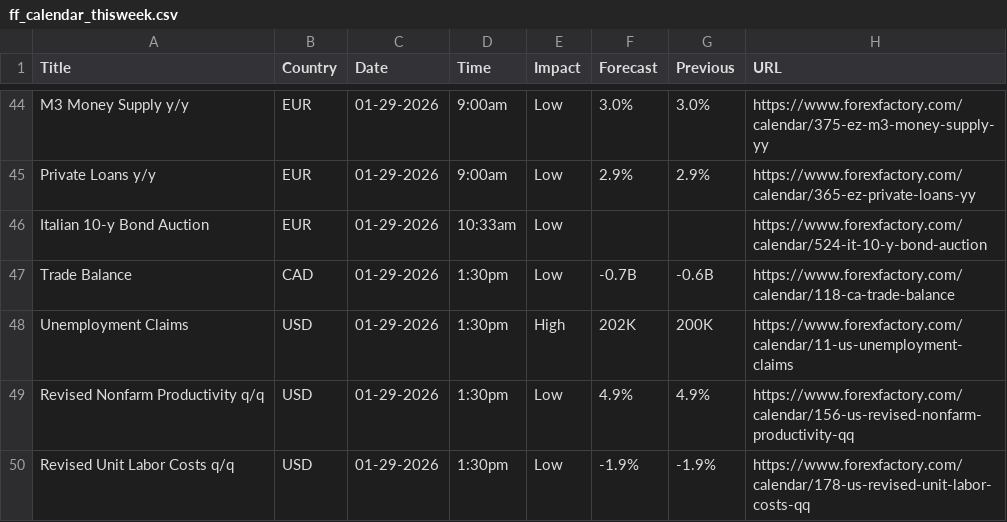
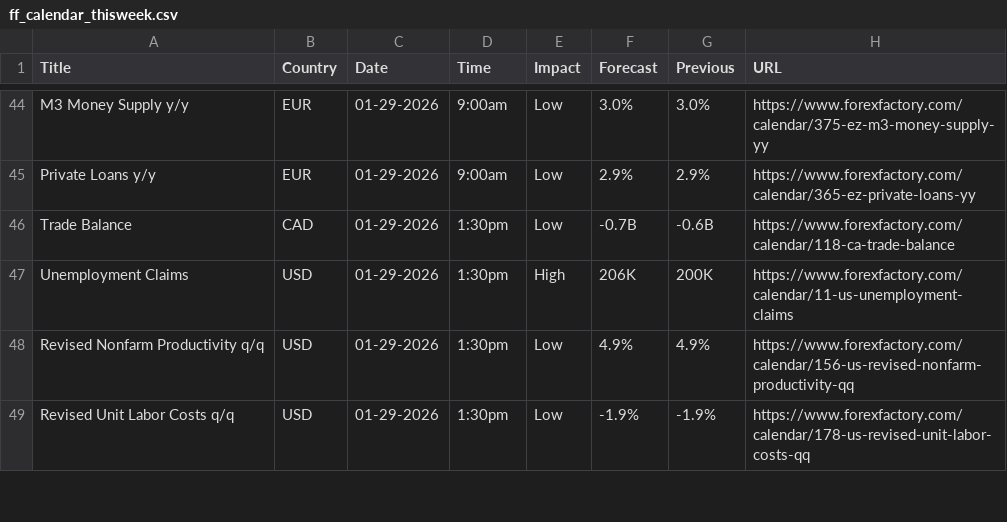
Before and after one commit to adolfomeza/RelativeIndicators, a CSV file: bin/Custom/AddOns/ASCENDO/EconomicCalendar/ForexFactory/ff_calendar_thisweek.csv, drawn as a sheet; only a part is shown, gaps mark what is left out; the diff covers the shown part only.

```diff
--- a/bin/Custom/AddOns/ASCENDO/EconomicCalendar/ForexFactory/ff_calendar_thisweek.csv
+++ b/bin/Custom/AddOns/ASCENDO/EconomicCalendar/ForexFactory/ff_calendar_thisweek.csv
@@ -45,5 +45,4 @@ M3 Money Supply y/y,EUR,01-29-2026,9:00am,Low,3.0%,3.0%,https://www.forexfactory
 Private Loans y/y,EUR,01-29-2026,9:00am,Low,2.9%,2.9%,https://www.forexfactory.com/calendar/365-ez-private-loans-yy
-Italian 10-y Bond Auction,EUR,01-29-2026,10:33am,Low,,,https://www.forexfactory.com/calendar/524-it-10-y-bond-auction
 Trade Balance,CAD,01-29-2026,1:30pm,Low,-0.7B,-0.6B,https://www.forexfactory.com/calendar/118-ca-trade-balance
-Unemployment Claims,USD,01-29-2026,1:30pm,High,202K,200K,https://www.forexfactory.com/calendar/11-us-unemployment-claims
+Unemployment Claims,USD,01-29-2026,1:30pm,High,206K,200K,https://www.forexfactory.com/calendar/11-us-unemployment-claims
 Revised Nonfarm Productivity q/q,USD,01-29-2026,1:30pm,Low,4.9%,4.9%,https://www.forexfactory.com/calendar/156-us-revised-nonfarm-productivity-qq
```
Also changed, not shown: 9 edited cells elsewhere in this file, bin/Custom/AddOns/ASCENDO/EconomicCalendar/ForexFactory/ee_calendar_thisweek.csv, bin/Custom/AddOns/ASCENDO/EconomicCalendar/ForexFactory/mm_calendar_thisweek.csv, 55 other files.
